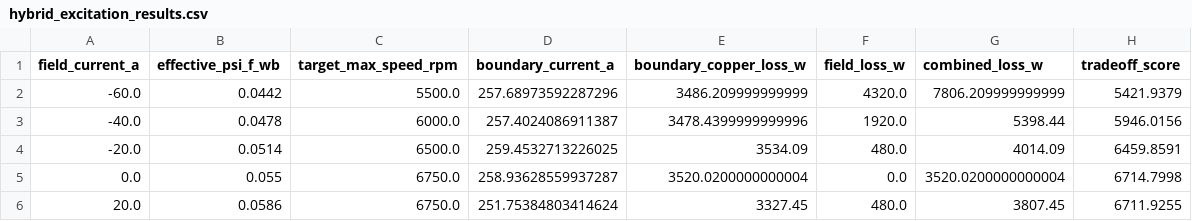
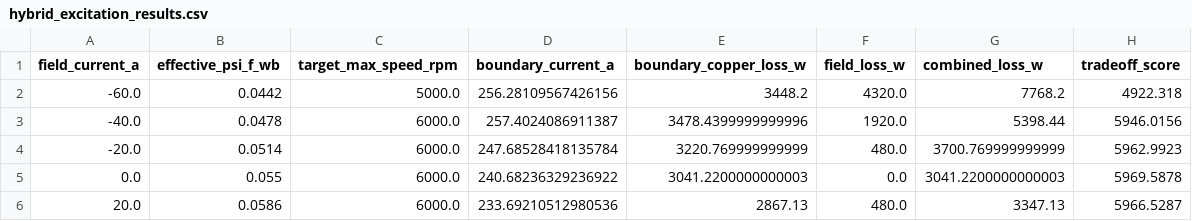
Before and after one commit to specialvan/tesla_moto, a CSV file: experiments/exp_007_hybrid_excitation/hybrid_excitation_results.csv, drawn as a sheet.

```diff
--- a/experiments/exp_007_hybrid_excitation/hybrid_excitation_results.csv
+++ b/experiments/exp_007_hybrid_excitation/hybrid_excitation_results.csv
@@ -1,6 +1,6 @@
 field_current_a,effective_psi_f_wb,target_max_speed_rpm,boundary_current_a,boundary_copper_loss_w,field_loss_w,combined_loss_w,tradeoff_score
--60.0,0.0442,5500.0,257.68973592287296,3486.209999999999,4320.0,7806.209999999999,5421.9379
+-60.0,0.0442,5000.0,256.28109567426156,3448.2,4320.0,7768.2,4922.318
 -40.0,0.0478,6000.0,257.4024086911387,3478.4399999999996,1920.0,5398.44,5946.0156
--20.0,0.0514,6500.0,259.4532713226025,3534.09,480.0,4014.09,6459.8591
-0.0,0.055,6750.0,258.93628559937287,3520.0200000000004,0.0,3520.0200000000004,6714.7998
-20.0,0.0586,6750.0,251.75384803414624,3327.45,480.0,3807.45,6711.9255
+-20.0,0.0514,6000.0,247.68528418135784,3220.769999999999,480.0,3700.769999999999,5962.9923
+0.0,0.055,6000.0,240.68236329236922,3041.2200000000003,0.0,3041.2200000000003,5969.5878
+20.0,0.0586,6000.0,233.69210512980536,2867.13,480.0,3347.13,5966.5287
```
Also changed, not shown: experiments/exp_009_multiphase_phase_group/multiphase_phase_group_results.csv, experiments/exp_010_weighted_efficiency_pareto/weighted_efficiency_pareto_results.csv, 2 other files.
